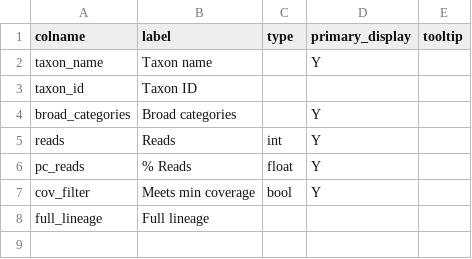
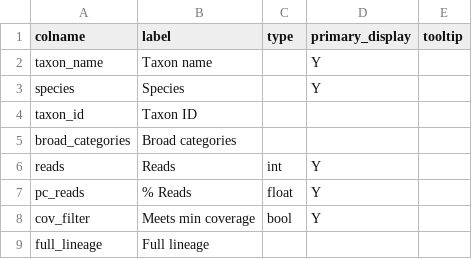
Before and after one commit to qcif/daff-viral-assembly, a CSV file: bin/report/schema/kraken_kaiju_fields.csv, drawn as a sheet.

Commit message:
Refactored kraken taxon parsing to expose taxonomic ranks

```diff
--- a/bin/report/schema/kraken_kaiju_fields.csv
+++ b/bin/report/schema/kraken_kaiju_fields.csv
@@ -2,4 +2,5 @@ colname,label,type,primary_display,tooltip
 taxon_name,Taxon name,,Y,
+species,Species,,Y,
 taxon_id,Taxon ID,,,
-broad_categories,Broad categories,,Y,
+broad_categories,Broad categories,,,
 reads,Reads,int,Y,
```
Also changed, not shown: 6 other files.
